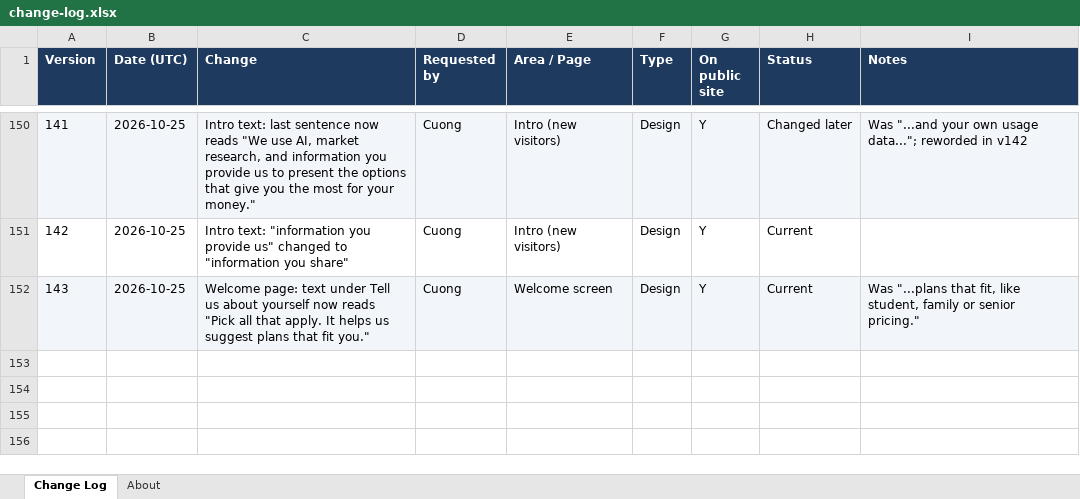
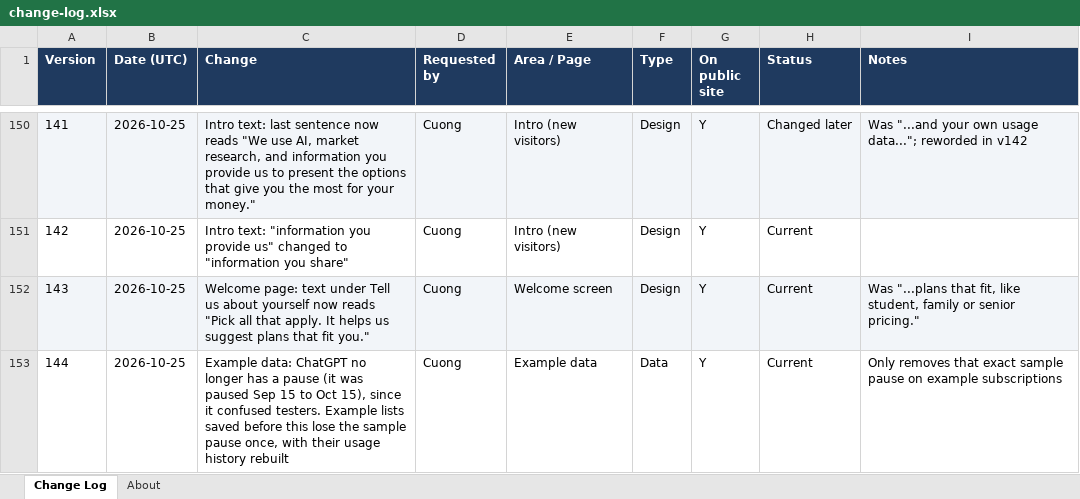
Before and after one commit to cquach1004/Subscription-keeper, an Excel workbook: changelog/change-log.xlsx, sheet Change Log, drawn as a sheet; only a part is shown, gaps mark what is left out; values as stored, in another font and other column widths than the file's, no borders; the diff names each change by its address in the sheet, - before the commit and + after, or states it on an @@ line.

```diff
--- a/changelog/change-log.xlsx (sheet Change Log)
+++ b/changelog/change-log.xlsx (sheet Change Log)
+row 153: 144 | 2026-10-25 | Example data: ChatGPT no longer has a pause (it was paused Sep 15 to Oct 15), since it confused testers. Example lists saved before this lose the sample pause once, with their usage history rebuilt | Cuong | Example data | Data | Y | Current | Only removes that exact sample pause on example subscriptions
```
Also changed, not shown: 4 other files.
